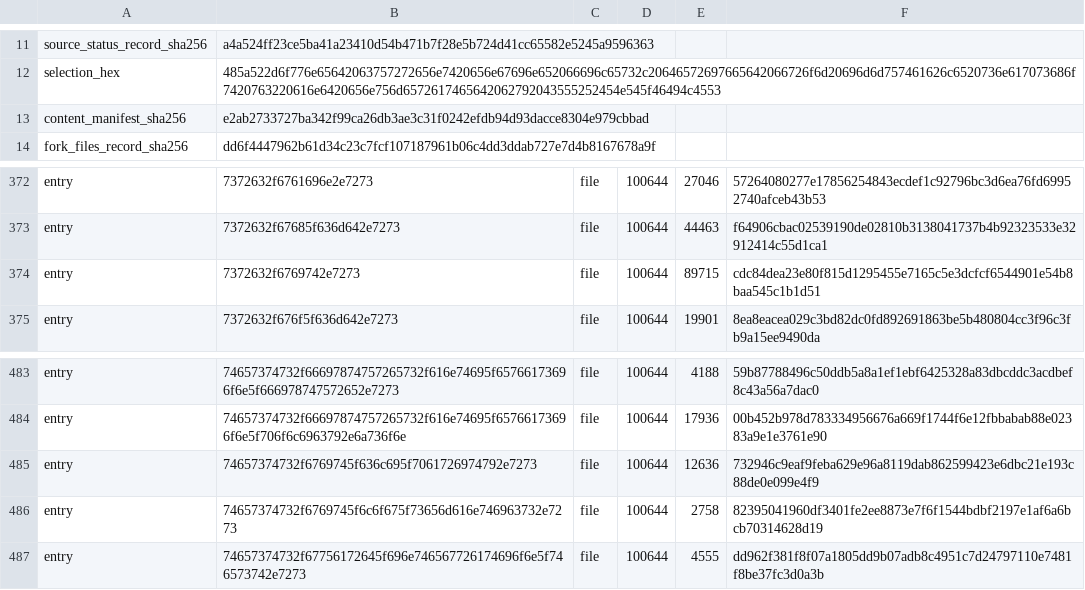
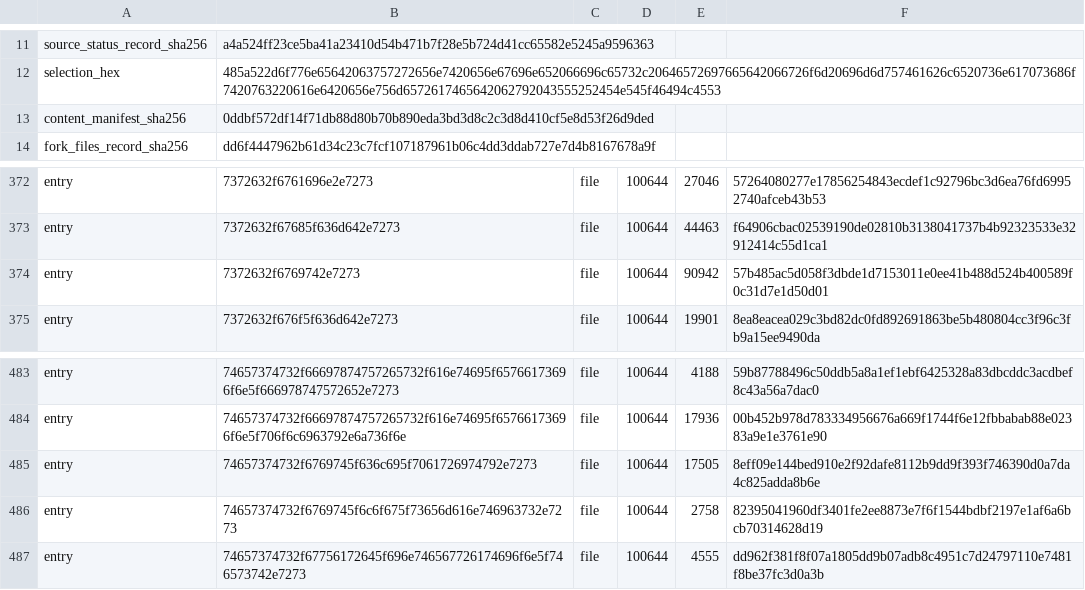
Before and after one commit to heAdz0r/hzr, a TSV file: fork-core/CURRENT_ENGINE_V1.tsv, drawn as a sheet; only a part is shown, gaps mark what is left out.

```diff
--- a/fork-core/CURRENT_ENGINE_V1.tsv
+++ b/fork-core/CURRENT_ENGINE_V1.tsv
@@ -12,3 +12,3 @@ source_status_record_sha256	a4a524ff23ce5ba41a23410d54b471b7f28e5b724d41cc65582e
 selection_hex	485a522d6f776e65642063757272656e7420656e67696e652066696c65732c20646572697665642066726f6d20696d6d757461626c6520736e617073686f7420763220616e6420656e756d6572617465642062792043555252454e545f46494c4553
-content_manifest_sha256	e2ab2733727ba342f99ca26db3ae3c31f0242efdb94d93dacce8304e979cbbad
+content_manifest_sha256	0ddbf572df14f71db88d80b70b890eda3bd3d8c2c3d8d410cf5e8d53f26d9ded
 fork_files_record_sha256	dd6f4447962b61d34c23c7fcf107187961b06c4dd3ddab727e7d4b8167678a9f
@@ -373,3 +373,3 @@ entry	7372632f6761696e2e7273	file	100644	27046	57264080277e17856254843ecdef1c927
 entry	7372632f67685f636d642e7273	file	100644	44463	f64906cbac02539190de02810b3138041737b4b92323533e32912414c55d1ca1
-entry	7372632f6769742e7273	file	100644	89715	cdc84dea23e80f815d1295455e7165c5e3dcfcf6544901e54b8baa545c1b1d51
+entry	7372632f6769742e7273	file	100644	90942	57b485ac5d058f3dbde1d7153011e0ee41b488d524b400589f0c31d7e1d50d01
 entry	7372632f676f5f636d642e7273	file	100644	19901	8ea8eacea029c3bd82dc0fd892691863be5b480804cc3f96c3fb9a15ee9490da
@@ -484,3 +484,3 @@ entry	74657374732f66697874757265732f616e74695f65766173696f6e5f666978747572652e72
 entry	74657374732f66697874757265732f616e74695f65766173696f6e5f706f6c6963792e6a736f6e	file	100644	17936	00b452b978d783334956676a669f1744f6e12fbbabab88e02383a9e1e3761e90
-entry	74657374732f6769745f636c695f7061726974792e7273	file	100644	12636	732946c9eaf9feba629e96a8119dab862599423e6dbc21e193c88de0e099e4f9
+entry	74657374732f6769745f636c695f7061726974792e7273	file	100644	17505	8eff09e144bed910e2f92dafe8112b9dd9f393f746390d0a7da4c825adda8b6e
 entry	74657374732f6769745f6c6f675f73656d616e746963732e7273	file	100644	2758	82395041960df3401fe2ee8873e7f6f1544bdbf2197e1af6a6bcb70314628d19
```
Also changed, not shown: 15 other files.
